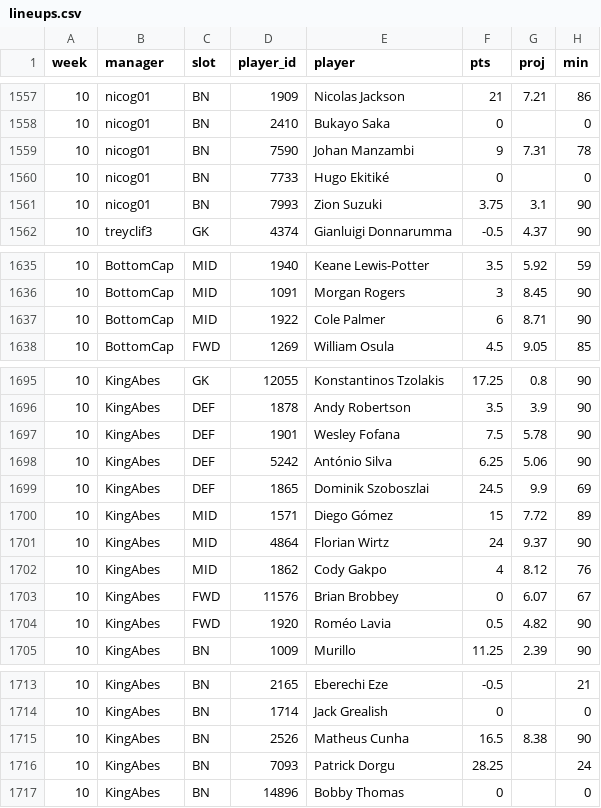
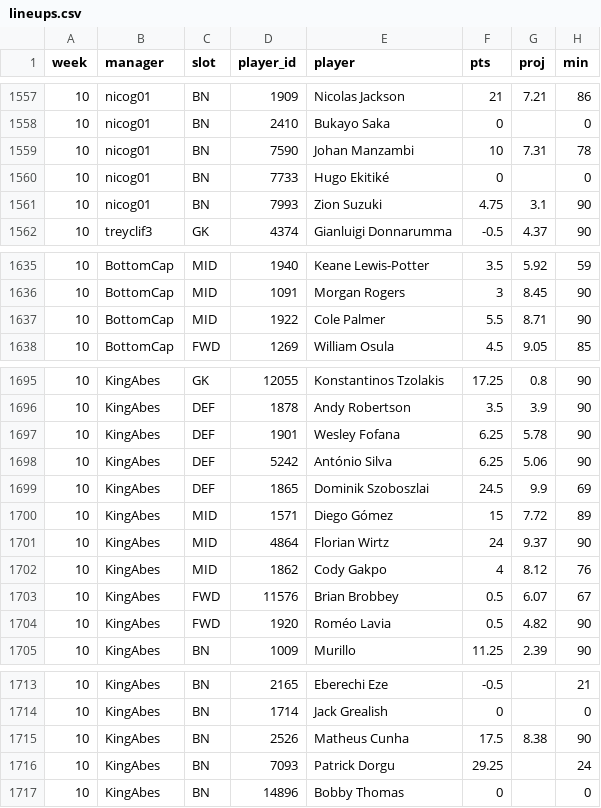
Before and after one commit to nicogee01/mater-league, a CSV file: data/lineups.csv, drawn as a sheet; only a part is shown, gaps mark what is left out.

```diff
--- a/data/lineups.csv
+++ b/data/lineups.csv
@@ -1558,5 +1558,5 @@ week,manager,slot,player_id,player,pts,proj,min
 10,nicog01,BN,2410,Bukayo Saka,0,,0
-10,nicog01,BN,7590,Johan Manzambi,9,7.31,78
+10,nicog01,BN,7590,Johan Manzambi,10,7.31,78
 10,nicog01,BN,7733,Hugo Ekitiké,0,,0
-10,nicog01,BN,7993,Zion Suzuki,3.75,3.1,90
+10,nicog01,BN,7993,Zion Suzuki,4.75,3.1,90
 10,treyclif3,GK,4374,Gianluigi Donnarumma,-0.5,4.37,90
@@ -1636,3 +1636,3 @@ week,manager,slot,player_id,player,pts,proj,min
 10,BottomCap,MID,1091,Morgan Rogers,3,8.45,90
-10,BottomCap,MID,1922,Cole Palmer,6,8.71,90
+10,BottomCap,MID,1922,Cole Palmer,5.5,8.71,90
 10,BottomCap,FWD,1269,William Osula,4.5,9.05,85
@@ -1696,3 +1696,3 @@ week,manager,slot,player_id,player,pts,proj,min
 10,KingAbes,DEF,1878,Andy Robertson,3.5,3.9,90
-10,KingAbes,DEF,1901,Wesley Fofana,7.5,5.78,90
+10,KingAbes,DEF,1901,Wesley Fofana,6.25,5.78,90
 10,KingAbes,DEF,5242,António Silva,6.25,5.06,90
@@ -1702,3 +1702,3 @@ week,manager,slot,player_id,player,pts,proj,min
 10,KingAbes,MID,1862,Cody Gakpo,4,8.12,76
-10,KingAbes,FWD,11576,Brian Brobbey,0,6.07,67
+10,KingAbes,FWD,11576,Brian Brobbey,0.5,6.07,67
 10,KingAbes,FWD,1920,Roméo Lavia,0.5,4.82,90
@@ -1714,4 +1714,4 @@ week,manager,slot,player_id,player,pts,proj,min
 10,KingAbes,BN,1714,Jack Grealish,0,,0
-10,KingAbes,BN,2526,Matheus Cunha,16.5,8.38,90
-10,KingAbes,BN,7093,Patrick Dorgu,28.25,,24
+10,KingAbes,BN,2526,Matheus Cunha,17.5,8.38,90
+10,KingAbes,BN,7093,Patrick Dorgu,29.25,,24
 10,KingAbes,BN,14896,Bobby Thomas,0,,0
```
Also changed, not shown: data/matchups.csv, 17 other files.
